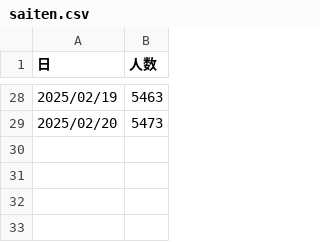
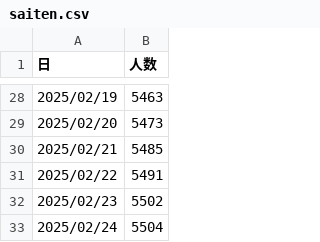
Before and after one commit to shinjimec/saiten_app, a CSV file: saiten.csv, drawn as a sheet; only a part is shown, gaps mark what is left out; the diff names each change by its address in the sheet, - before the commit and + after, or states it on an @@ line.

Commit message:
Add files via upload

```diff
--- a/saiten.csv
+++ b/saiten.csv
+row 30: 2025/02/21 | 5485
+row 31: 2025/02/22 | 5491
+row 32: 2025/02/23 | 5502
+row 33: 2025/02/24 | 5504
```
